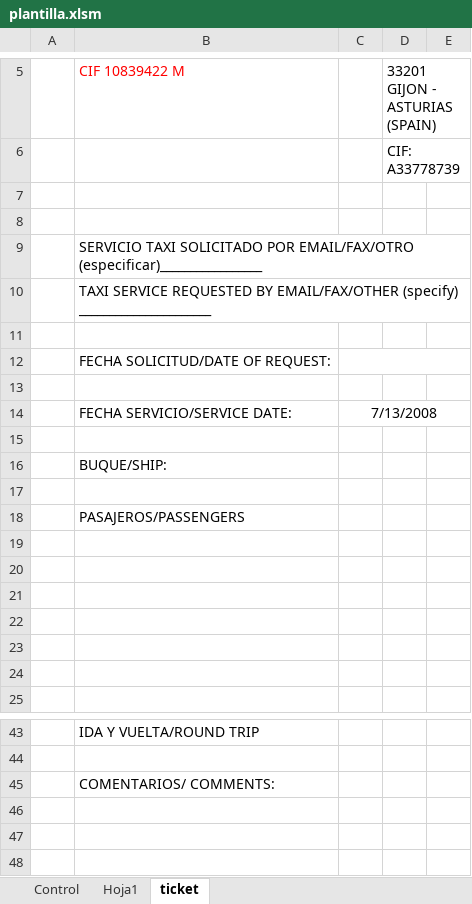
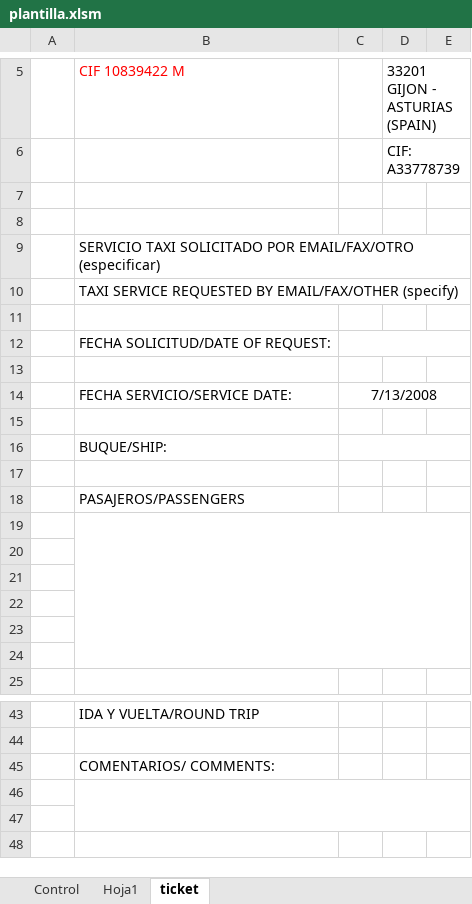
Before and after one commit to EstebanDCS/ProgramaFacturasTaxi, an Excel workbook: backend/plantilla.xlsm, sheet ticket, drawn as a sheet; only a part is shown, gaps mark what is left out; values as stored, in another font and other column widths than the file's, no borders; charts and pictures not drawn; the diff names each change by its address in the sheet, - before the commit and + after, or states it on an @@ line.

Commit message:
correccion tickets

```diff
--- a/backend/plantilla.xlsm (sheet ticket)
+++ b/backend/plantilla.xlsm (sheet ticket)
-B9: …POR EMAIL/FAX/OTRO (especificar)_________________
+B9: …POR EMAIL/FAX/OTRO (especificar)
-B10: …EMAIL/FAX/OTHER (specify) ______________________
+B10: …EMAIL/FAX/OTHER (specify)
+C16:E16 merged
+B19:E24 merged
+B46:E47 merged
```
Also changed, not shown: charts or pictures, 3 other files.
